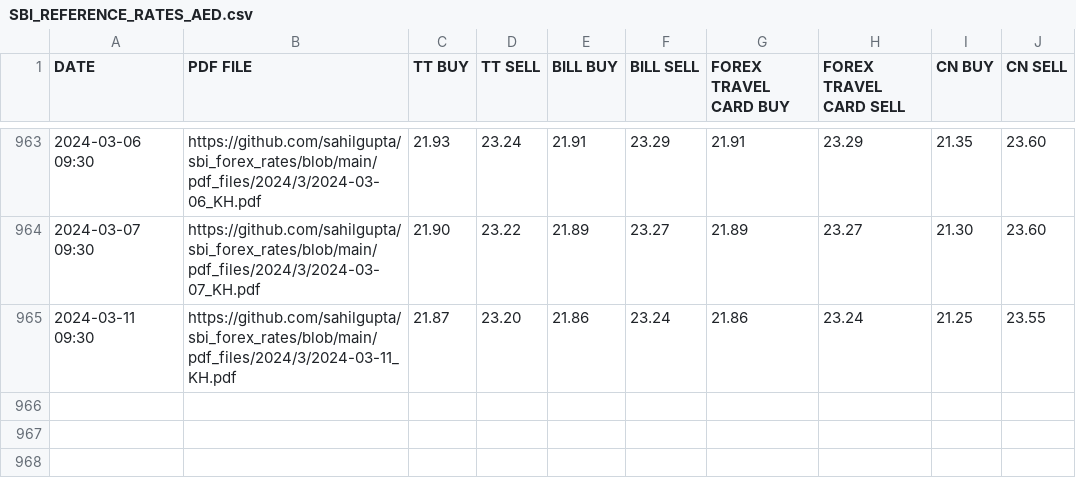
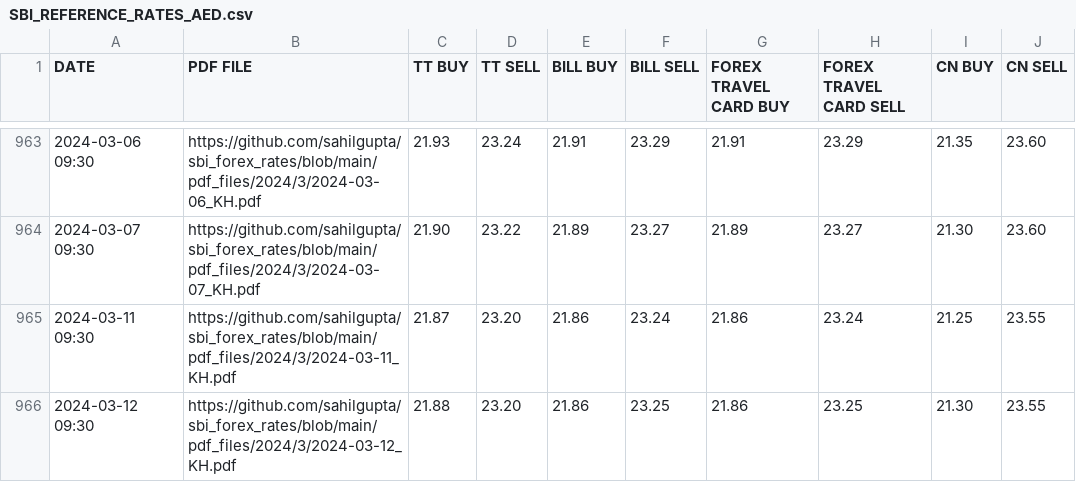
Before and after one commit to khushal-kopr/sbi_forex_rates, a CSV file: csv_files/SBI_REFERENCE_RATES_AED.csv, drawn as a sheet; only a part is shown, gaps mark what is left out.

```diff
--- a/csv_files/SBI_REFERENCE_RATES_AED.csv
+++ b/csv_files/SBI_REFERENCE_RATES_AED.csv
@@ -965 +965,2 @@ DATE,PDF FILE,TT BUY,TT SELL,BILL BUY,BILL SELL,FOREX TRAVEL CARD BUY,FOREX TRAV
 2024-03-11 09:30,https://github.com/sahilgupta/sbi_forex_rates/blob/main/pdf_files/2024/3/2024-03-11_KH.pdf,21.87,23.20,21.86,23.24,21.86,23.24,21.25,23.55
+2024-03-12 09:30,https://github.com/sahilgupta/sbi_forex_rates/blob/main/pdf_files/2024/3/2024-03-12_KH.pdf,21.88,23.20,21.86,23.25,21.86,23.25,21.30,23.55
```
Also changed, not shown: csv_files/SBI_REFERENCE_RATES_AUD.csv, csv_files/SBI_REFERENCE_RATES_BHD.csv, 28 other files.
